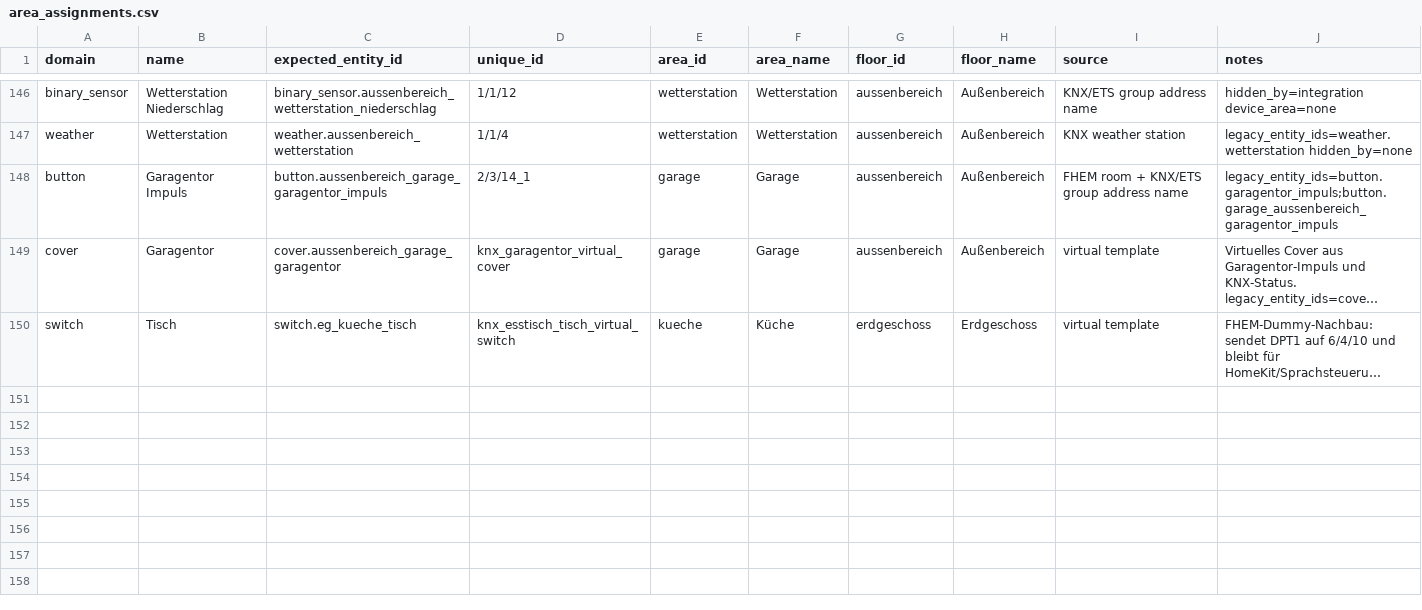
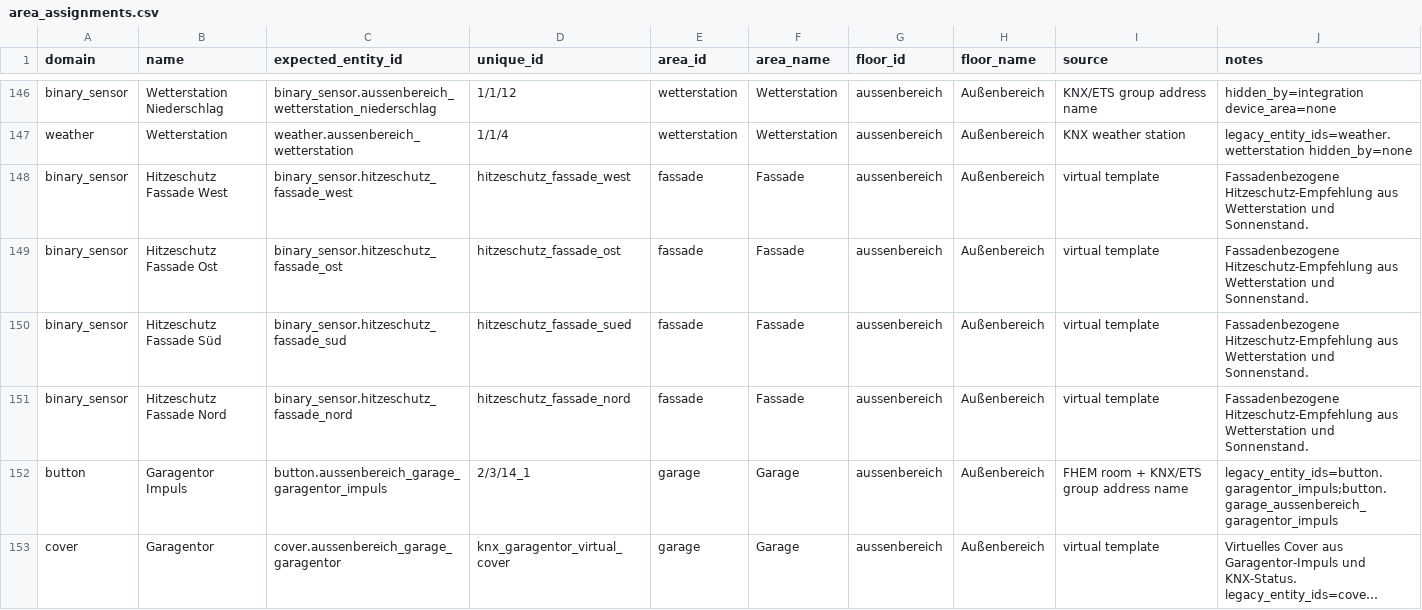
Before and after one commit to Yazracor/Home-Assistant-Config, a CSV file: area_assignments.csv, drawn as a sheet; only a part is shown, gaps mark what is left out; the shorter side is filled out with more unchanged rows; long unchanged cells end in ….

Commit message:
Add facade area assignments

```diff
--- a/area_assignments.csv
+++ b/area_assignments.csv
@@ -147,2 +147,6 @@ binary_sensor,Wetterstation Niederschlag,binary_sensor.aussenbereich_wetterstati
 weather,Wetterstation,weather.aussenbereich_wetterstation,1/1/4,wetterstation,Wetterstation,aussenbereich,Außenbereich,KNX weather station,legacy_entity_ids=weather.wetterstation hidden_by=none
+binary_sensor,Hitzeschutz Fassade West,binary_sensor.hitzeschutz_fassade_west,hitzeschutz_fassade_west,fassade,Fassade,aussenbereich,Außenbereich,virtual template,Fassadenbezogene Hitzeschutz-Empfehlung aus Wetterstation und Sonnenstand.
+binary_sensor,Hitzeschutz Fassade Ost,binary_sensor.hitzeschutz_fassade_ost,hitzeschutz_fassade_ost,fassade,Fassade,aussenbereich,Außenbereich,virtual template,Fassadenbezogene Hitzeschutz-Empfehlung aus Wetterstation und Sonnenstand.
+binary_sensor,Hitzeschutz Fassade Süd,binary_sensor.hitzeschutz_fassade_sud,hitzeschutz_fassade_sued,fassade,Fassade,aussenbereich,Außenbereich,virtual template,Fassadenbezogene Hitzeschutz-Empfehlung aus Wetterstation und Sonnenstand.
+binary_sensor,Hitzeschutz Fassade Nord,binary_sensor.hitzeschutz_fassade_nord,hitzeschutz_fassade_nord,fassade,Fassade,aussenbereich,Außenbereich,virtual template,Fassadenbezogene Hitzeschutz-Empfehlung aus Wetterstation und Sonnenstand.
 button,Garagentor Impuls,button.aussenbereich_garage_garagentor_impuls,2/3/14_1,garage,Garage,aussenbereich,Außenbereich,FHEM room + KNX/ETS group address name,legacy_entity_ids=button.garagentor_impuls;button.garage_aussenbereich_garagentor_impuls
```
Also changed, not shown: areas.csv, 1 other file.
